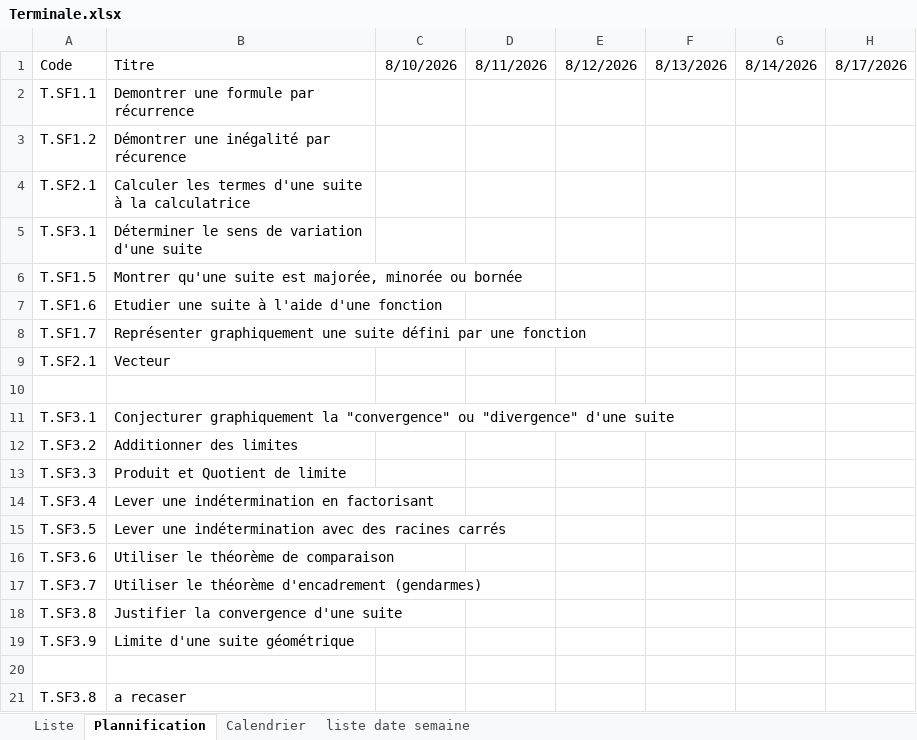
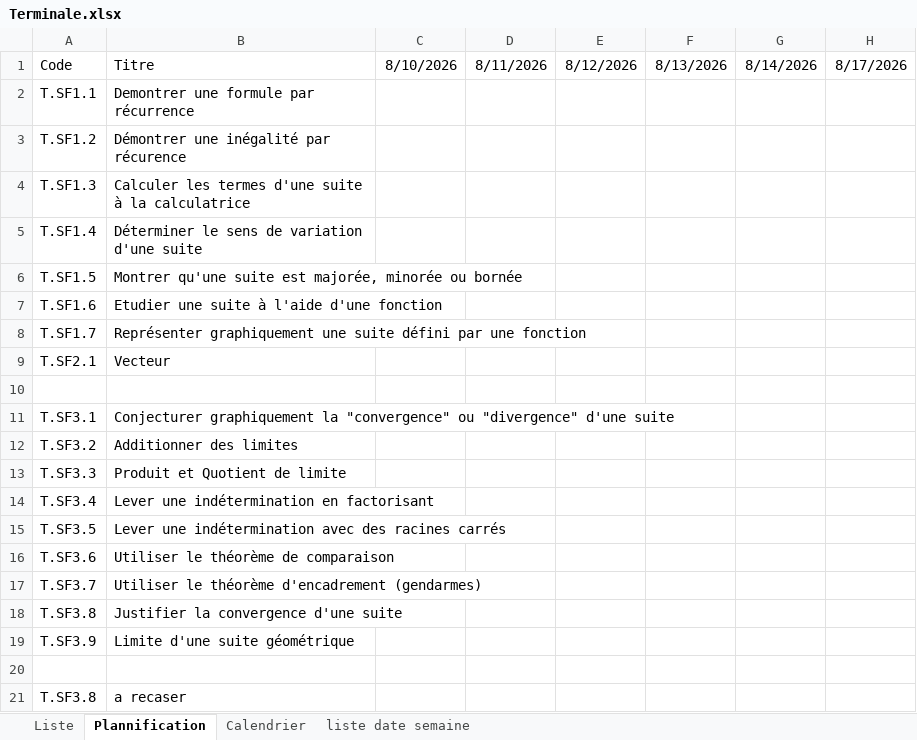
Before and after one commit to Ligne2Maths/Spirale2Maths, an Excel workbook: contenu/Terminale.xlsx, sheet Plannification, drawn as a sheet; only a part is shown; values as stored, in another font and other column widths than the file's, no borders; the diff names each change by its address in the sheet, - before the commit and + after, or states it on an @@ line.

Commit message:
Mise a jour du 30-08-2026 16:28:40,20

```diff
--- a/contenu/Terminale.xlsx (sheet Plannification)
+++ b/contenu/Terminale.xlsx (sheet Plannification)
-A4: T.SF2.1
+A4: T.SF1.3
-A5: T.SF3.1
+A5: T.SF1.4
```
